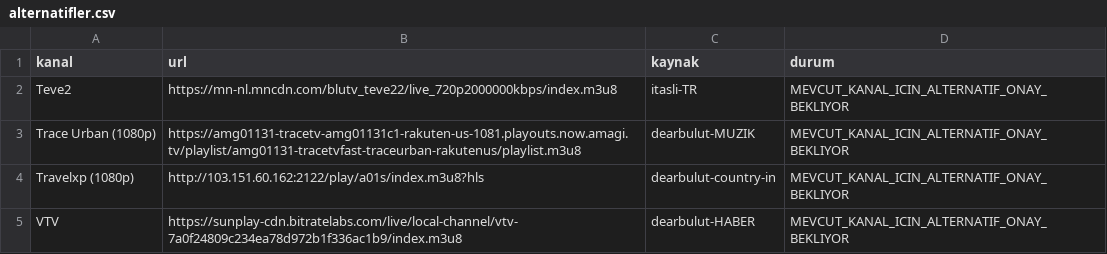
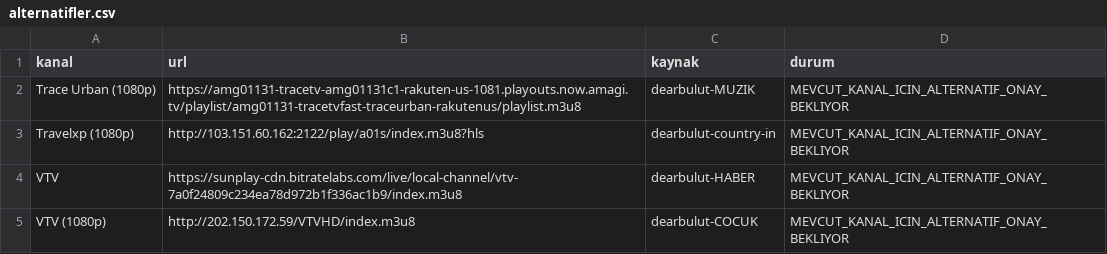
Before and after one commit to Madsc55/madsc-tv, a CSV file: madsc_kesif/alternatifler.csv, drawn as a sheet; only a part is shown; the shorter side is filled out with more unchanged rows; the diff names each change by its address in the sheet, - before the commit and + after, or states it on an @@ line.

```diff
--- a/madsc_kesif/alternatifler.csv
+++ b/madsc_kesif/alternatifler.csv
-row 2: Teve2 | https://mn-nl.mncdn.com/blutv_teve22/live_720p2000000kbps/index.m3u8 | itasli-TR | MEVCUT_KANAL_ICIN_ALTERNATIF_ONAY_BEKLIYOR
```
Also changed, not shown: madsc_kesif/ana_liste_saglik_raporu.csv, madsc_kesif/kaynak_guncelligi.csv, 8 other files.
